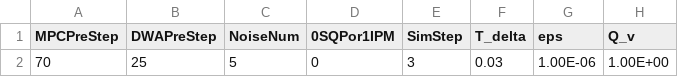
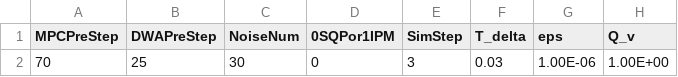
Before and after one commit to YusukeOi97/VehicleControlSim, a CSV file: Common/Prm_Setting/parameter.csv, drawn as a sheet; only a part is shown; the diff names each change by its address in the sheet, - before the commit and + after, or states it on an @@ line.

```diff
--- a/Common/Prm_Setting/parameter.csv
+++ b/Common/Prm_Setting/parameter.csv
-C2 (NoiseNum): 5
+C2 (NoiseNum): 30
```
Also changed, not shown: 1 other file.
